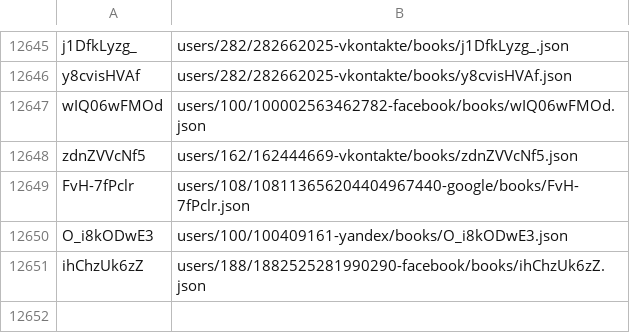
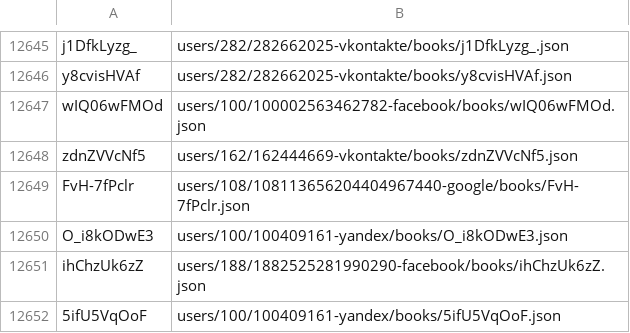
Before and after one commit to knigopis/repo.knigopis.com, a CSV file: books.csv, drawn as a sheet; only a part is shown, gaps mark what is left out; the diff names each change by its address in the sheet, - before the commit and + after, or states it on an @@ line.

Commit message:
Added book 'ыва' by 'Псевдоним'

```diff
--- a/books.csv
+++ b/books.csv
+row 12652: 5ifU5VqOoF | users/100/100409161-yandex/books/5ifU5VqOoF.json
```
Also changed, not shown: 6 other files.
